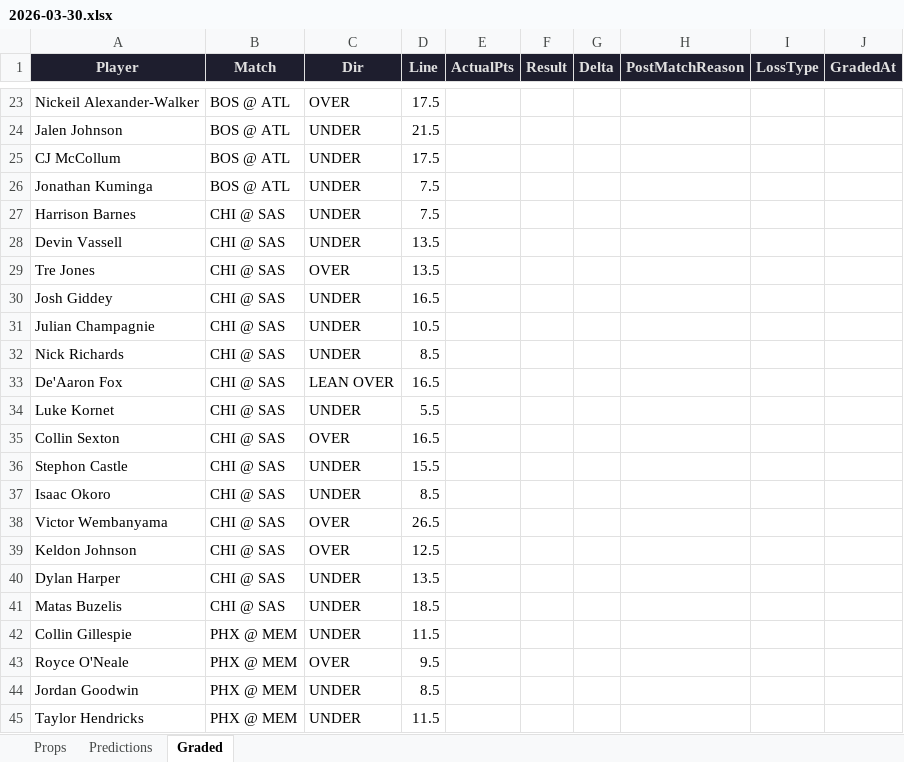
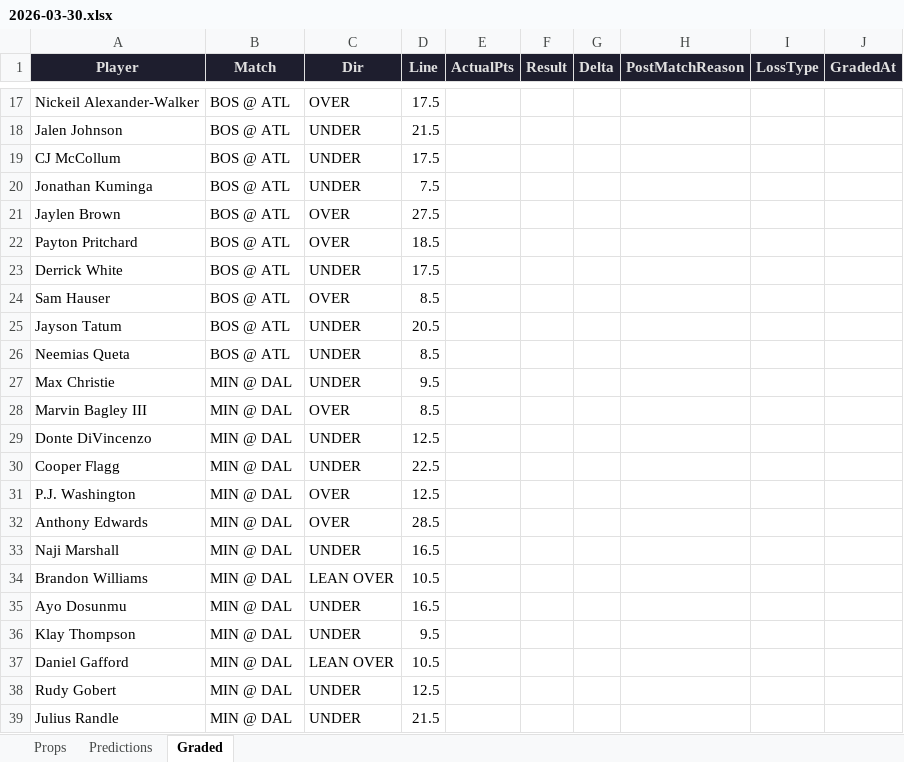
Before and after one commit to iamwerewolf1007/PropEdgeV9.1, an Excel workbook: daily/2026-03-30.xlsx, sheet Graded, drawn as a sheet; only a part is shown, gaps mark what is left out; the shorter side is filled out with more unchanged rows; values as stored, in another font and other column widths than the file's, no borders; removed rows and columns are numbered as before the commit, all else as after; the diff covers the shown part only; the diff names each change by its address in the sheet, - before the commit and + after, or states it on an @@ line.

```diff
--- a/daily/2026-03-30.xlsx (sheet Graded)
+++ b/daily/2026-03-30.xlsx (sheet Graded)
-row 27: Harrison Barnes | CHI @ SAS | UNDER | 7.5
-row 28: Devin Vassell | CHI @ SAS | UNDER | 13.5
-row 29: Tre Jones | CHI @ SAS | OVER | 13.5
-row 30: Josh Giddey | CHI @ SAS | UNDER | 16.5
-row 31: Julian Champagnie | CHI @ SAS | UNDER | 10.5
@@ row 18 moved to row 21: Jaylen Brown @@
+row 22: Payton Pritchard | BOS @ ATL | OVER | 18.5
@@ row 17 moved to row 23: Derrick White @@
@@ row 21 moved to row 24: Sam Hauser @@
+row 25: Jayson Tatum | BOS @ ATL | UNDER | 20.5
-A26 (Player): Nick Richards
+A26 (Player): Neemias Queta
-B26 (Match): CHI @ SAS
+B26 (Match): BOS @ ATL
-row 33: De'Aaron Fox | CHI @ SAS | LEAN OVER | 16.5
-row 34: Luke Kornet | CHI @ SAS | UNDER | 5.5
-row 35: Collin Sexton | CHI @ SAS | OVER | 16.5
-row 36: Stephon Castle | CHI @ SAS | UNDER | 15.5
-row 37: Isaac Okoro | CHI @ SAS | UNDER | 8.5
-row 38: Victor Wembanyama | CHI @ SAS | OVER | 26.5
-row 39: Keldon Johnson | CHI @ SAS | OVER | 12.5
-row 40: Dylan Harper | CHI @ SAS | UNDER | 13.5
-row 41: Matas Buzelis | CHI @ SAS | UNDER | 18.5
-row 42: Collin Gillespie | PHX @ MEM | UNDER | 11.5
-row 43: Royce O'Neale | PHX @ MEM | OVER | 9.5
-row 44: Jordan Goodwin | PHX @ MEM | UNDER | 8.5
-row 45: Taylor Hendricks | PHX @ MEM | UNDER | 11.5
```
Also changed, not shown: 11 removed rows and 9 edited cells elsewhere in this sheet, sheet Props, sheet Predictions, 3 other files.
